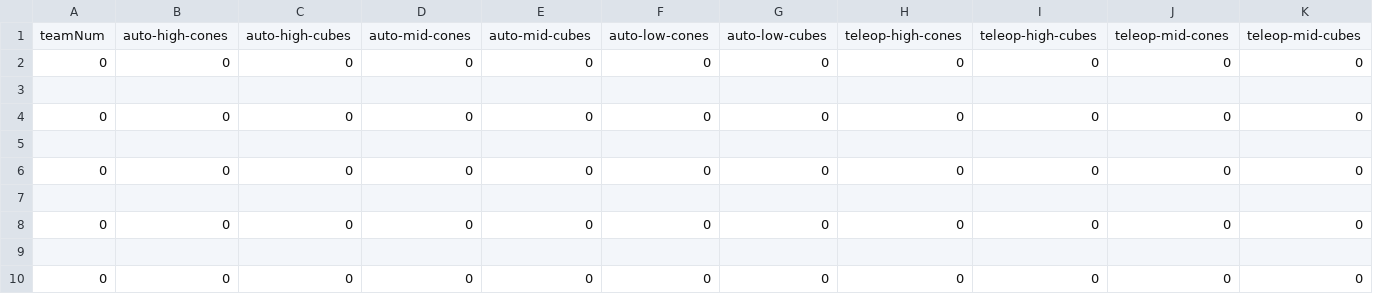
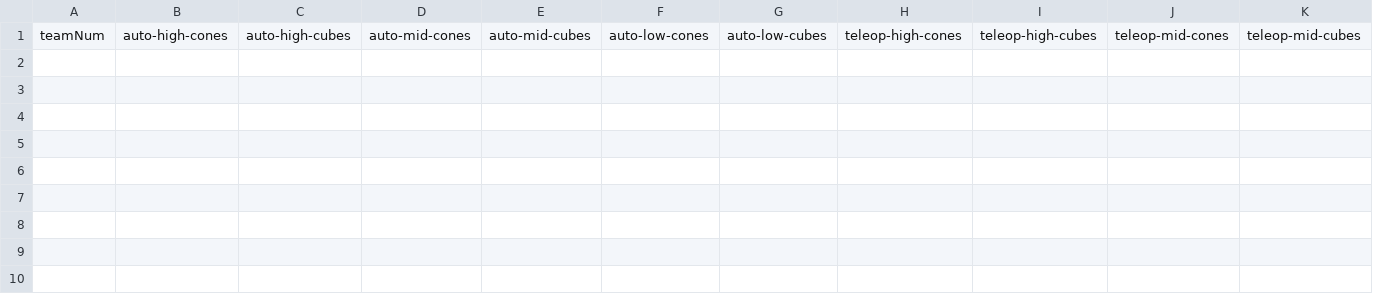
Before and after one commit to brito-rafa/PurpleScout, a CSV file: data/scout.csv, drawn as a sheet; only a part is shown; rows hold the shown columns only; the diff names each change by its address in the sheet, - before the commit and + after, or states it on an @@ line.

```diff
--- a/data/scout.csv
+++ b/data/scout.csv
-row 2: 0 | 0 | 0 | 0 | 0 | 0 | 0 | 0 | 0 | 0 | 0
-row 3: (empty)
-row 4: 0 | 0 | 0 | 0 | 0 | 0 | 0 | 0 | 0 | 0 | 0
-row 5: (empty)
-row 6: 0 | 0 | 0 | 0 | 0 | 0 | 0 | 0 | 0 | 0 | 0
-row 7: (empty)
-row 8: 0 | 0 | 0 | 0 | 0 | 0 | 0 | 0 | 0 | 0 | 0
-row 9: (empty)
-row 10: 0 | 0 | 0 | 0 | 0 | 0 | 0 | 0 | 0 | 0 | 0
```
Also changed, not shown: 10 other files.
